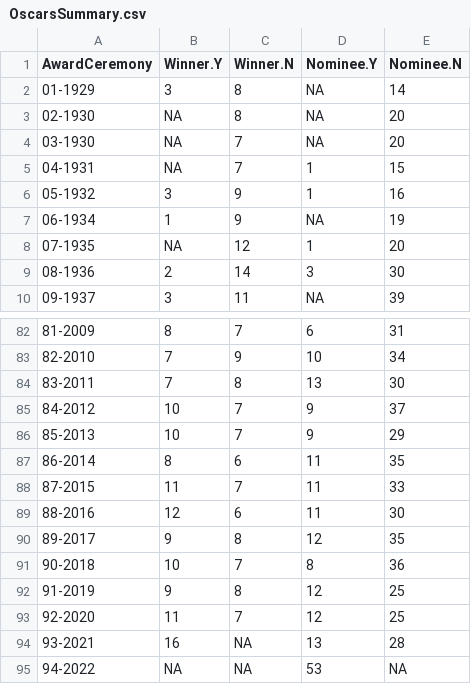
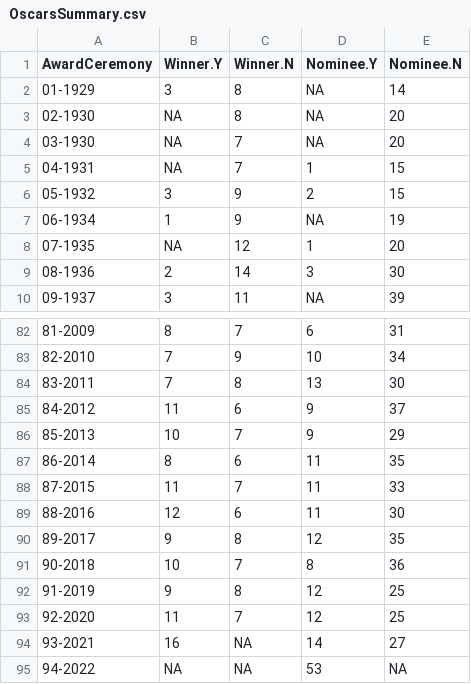
Before and after one commit to jacobmgreer/Media-Consumption, a CSV file: datasets/Oscars/OscarsSummary.csv, drawn as a sheet; only a part is shown, gaps mark what is left out.

```diff
--- a/datasets/Oscars/OscarsSummary.csv
+++ b/datasets/Oscars/OscarsSummary.csv
@@ -5,3 +5,3 @@
 "04-1931",NA,7,1,15
-"05-1932",3,9,1,16
+"05-1932",3,9,2,15
 "06-1934",1,9,NA,19
@@ -84,3 +84,3 @@
 "83-2011",7,8,13,30
-"84-2012",10,7,9,37
+"84-2012",11,6,9,37
 "85-2013",10,7,9,29
@@ -93,3 +93,3 @@
 "92-2020",11,7,12,25
-"93-2021",16,NA,13,28
+"93-2021",16,NA,14,27
 "94-2022",NA,NA,53,NA
```
Also changed, not shown: 2 other files.
